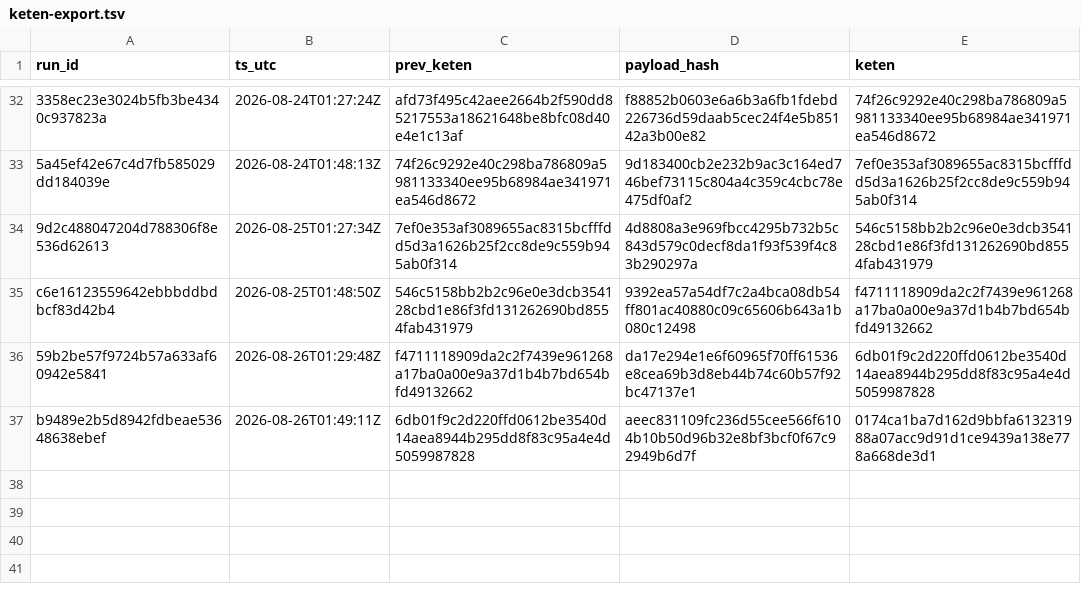
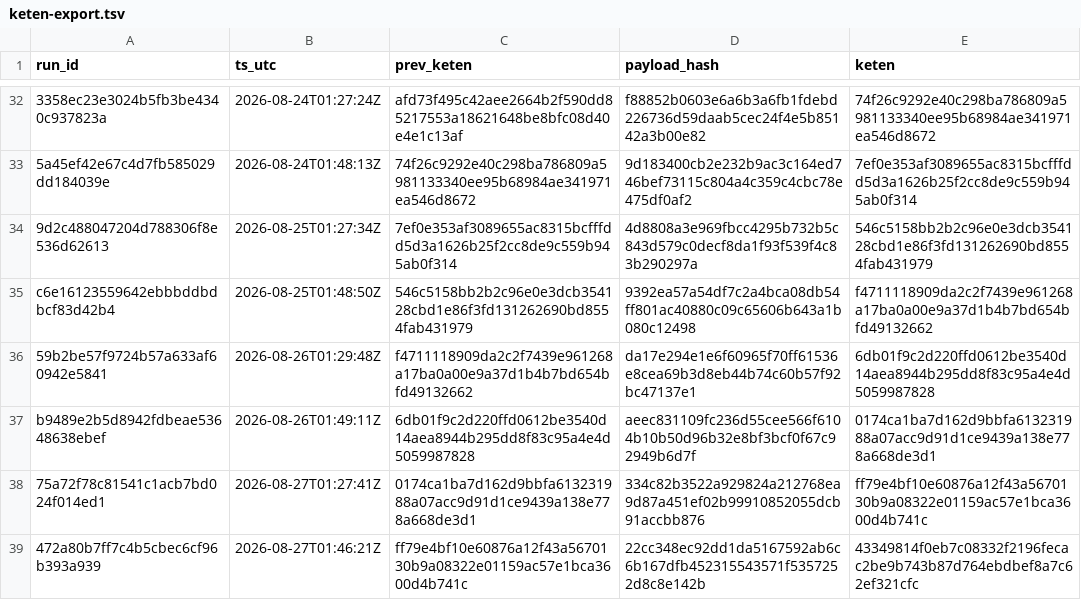
Before and after one commit to xevorhq-rgb/gerustbewaard-bewijs, a TSV file: bewijs_v2/keten-export.tsv, drawn as a sheet; only a part is shown, gaps mark what is left out.

```diff
--- a/bewijs_v2/keten-export.tsv
+++ b/bewijs_v2/keten-export.tsv
@@ -37 +37,3 @@ c6e16123559642ebbbddbdbcf83d42b4	2026-08-25T01:48:50Z	546c5158bb2b2c96e0e3dcb354
 b9489e2b5d8942fdbeae53648638ebef	2026-08-26T01:49:11Z	6db01f9c2d220ffd0612be3540d14aea8944b295dd8f83c95a4e4d5059987828	aeec831109fc236d55cee566f6104b10b50d96b32e8bf3bcf0f67c92949b6d7f	0174ca1ba7d162d9bbfa613231988a07acc9d91d1ce9439a138e778a668de3d1
+75a72f78c81541c1acb7bd024f014ed1	2026-08-27T01:27:41Z	0174ca1ba7d162d9bbfa613231988a07acc9d91d1ce9439a138e778a668de3d1	334c82b3522a929824a212768ea9d87a451ef02b99910852055dcb91accbb876	ff79e4bf10e60876a12f43a5670130b9a08322e01159ac57e1bca3600d4b741c
+472a80b7ff7c4b5cbec6cf96b393a939	2026-08-27T01:46:21Z	ff79e4bf10e60876a12f43a5670130b9a08322e01159ac57e1bca3600d4b741c	22cc348ec92dd1da5167592ab6c6b167dfb452315543571f5357252d8c8e142b	43349814f0eb7c08332f2196fecac2be9b743b87d764ebdbef8a7c62ef321cfc
```
Also changed, not shown: 3 other files.
